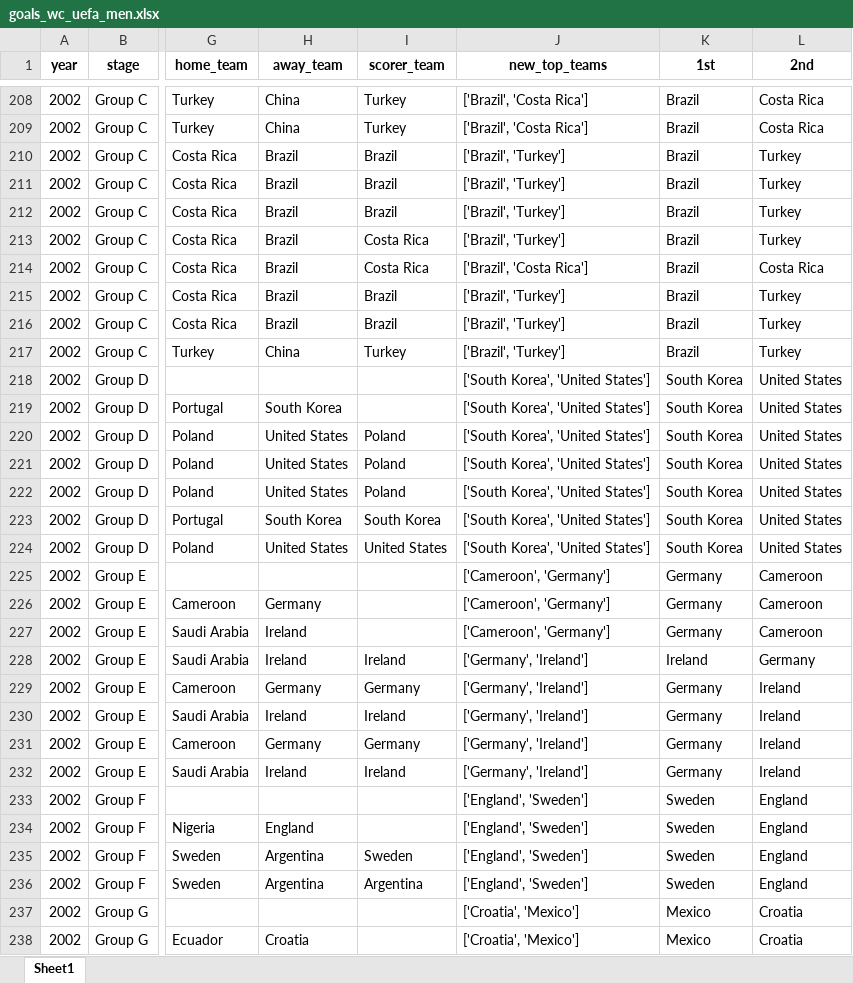
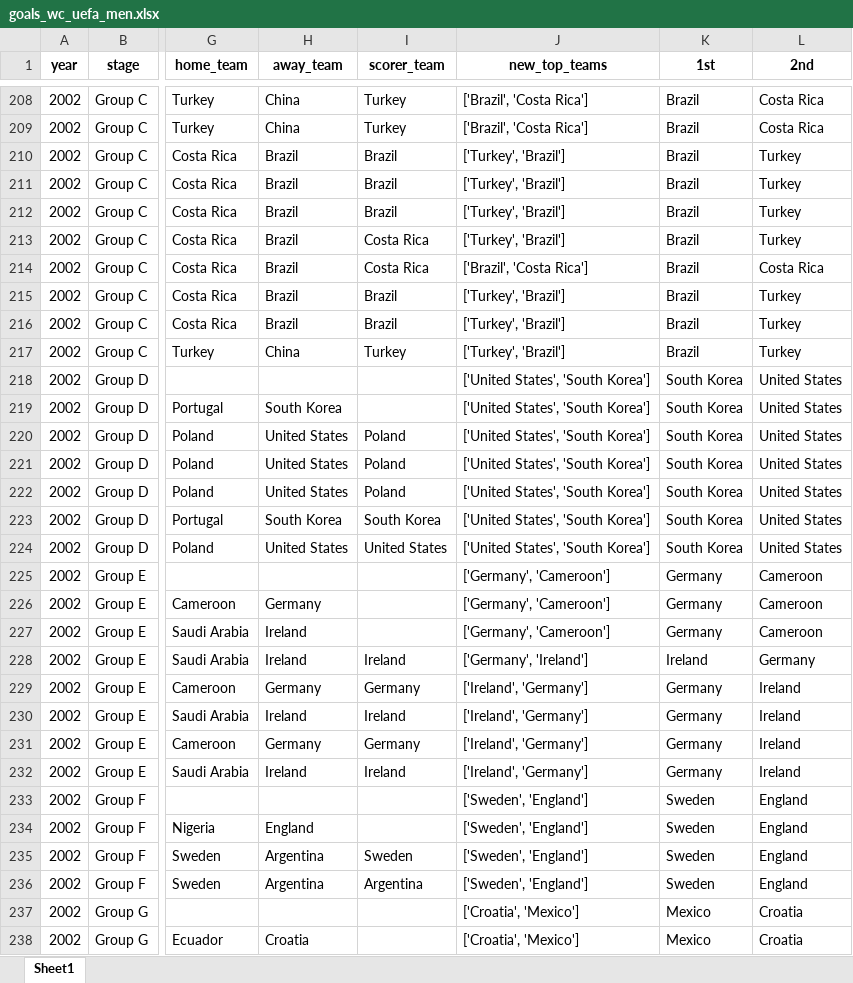
Before and after one commit to AEGDDI/tiebreak_wc, an Excel workbook: data/out/wiki/men/uefa/wc/goals_wc_uefa_men.xlsx, sheet Sheet1, drawn as a sheet; only a part is shown, gaps mark what is left out; values as stored, in another font and other column widths than the file's, no borders; the diff covers the shown part only; the diff names each change by its address in the sheet, - before the commit and + after, or states it on an @@ line.

```diff
--- a/data/out/wiki/men/uefa/wc/goals_wc_uefa_men.xlsx (sheet Sheet1)
+++ b/data/out/wiki/men/uefa/wc/goals_wc_uefa_men.xlsx (sheet Sheet1)
-J210:J213 (new_top_teams): ['Brazil', 'Turkey']
+J210:J213 (new_top_teams): ['Turkey', 'Brazil']
-J215:J217 (new_top_teams): ['Brazil', 'Turkey']
+J215:J217 (new_top_teams): ['Turkey', 'Brazil']
-J218:J224 (new_top_teams): ['South Korea', 'United States']
+J218:J224 (new_top_teams): ['United States', 'South Korea']
-J225:J227 (new_top_teams): ['Cameroon', 'Germany']
+J225:J227 (new_top_teams): ['Germany', 'Cameroon']
-J229:J232 (new_top_teams): ['Germany', 'Ireland']
+J229:J232 (new_top_teams): ['Ireland', 'Germany']
-J233:J236 (new_top_teams): ['England', 'Sweden']
+J233:J236 (new_top_teams): ['Sweden', 'England']
```
Also changed, not shown: 292 edited cells elsewhere in this sheet, data/out/wiki/men/fifa/eu/mbm_eu_fifa.xlsx, data/out/wiki/men/fifa/eu/third_teams_df_eu_fifa.xlsx, 16 other files.
